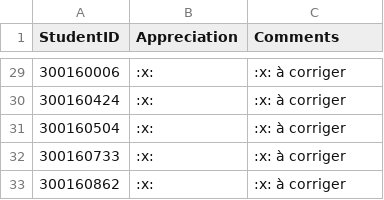
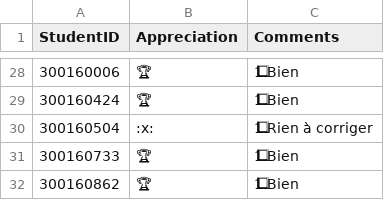
Before and after one commit to CollegeBoreal/INF1084-202-26A-06, a CSV file: 3.Domaines/.scripts/grading/feedback.csv, drawn as a sheet; only a part is shown, gaps mark what is left out; addresses are those after the commit; the diff covers the shown part only; the diff names each change by its address in the sheet, - before the commit and + after, or states it on an @@ line.

```diff
--- a/3.Domaines/.scripts/grading/feedback.csv
+++ b/3.Domaines/.scripts/grading/feedback.csv
-B28:B29 (Appreciation): :x:
+B28:B29 (Appreciation): 🏆
-C28:C29 (Comments): :x: à corriger
+C28:C29 (Comments): 1⃣ Bien
-C30 (Comments): :x: à corriger
+C30 (Comments): 1⃣ Rien à corriger
-B31:B32 (Appreciation): :x:
+B31:B32 (Appreciation): 🏆
-C31:C32 (Comments): :x: à corriger
+C31:C32 (Comments): 1⃣ Bien
```
Also changed, not shown: 1 removed row and 44 edited cells elsewhere in this file, 1 other file.
